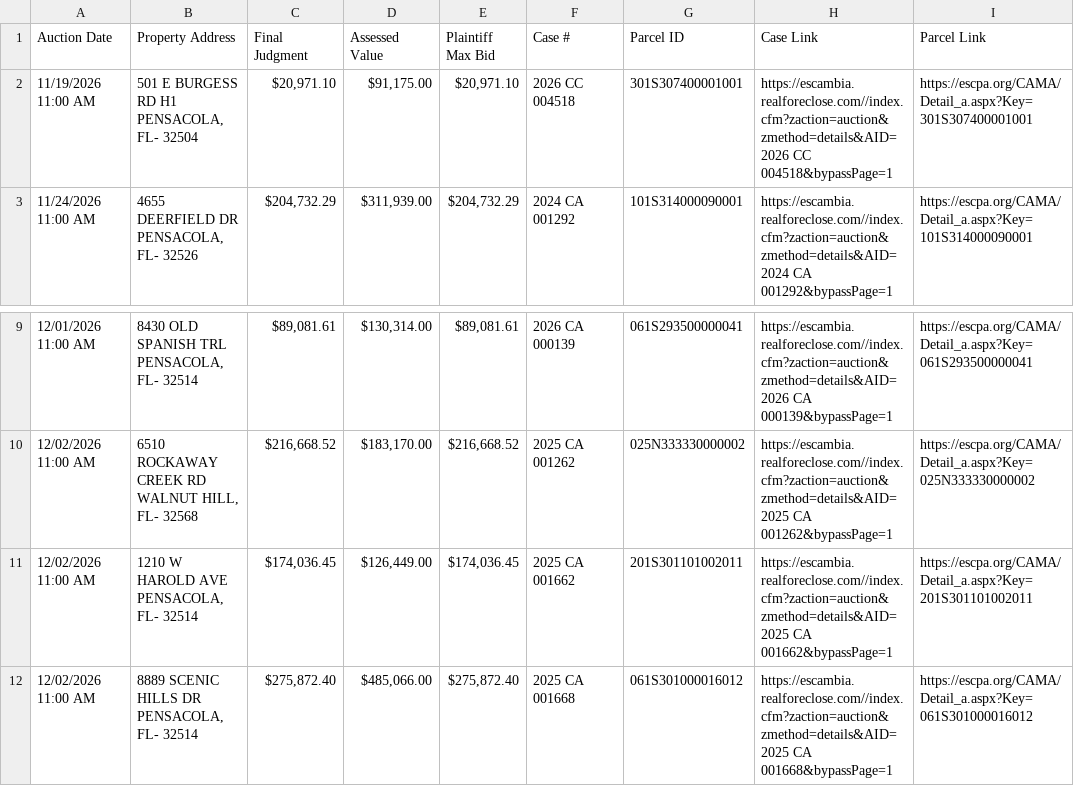
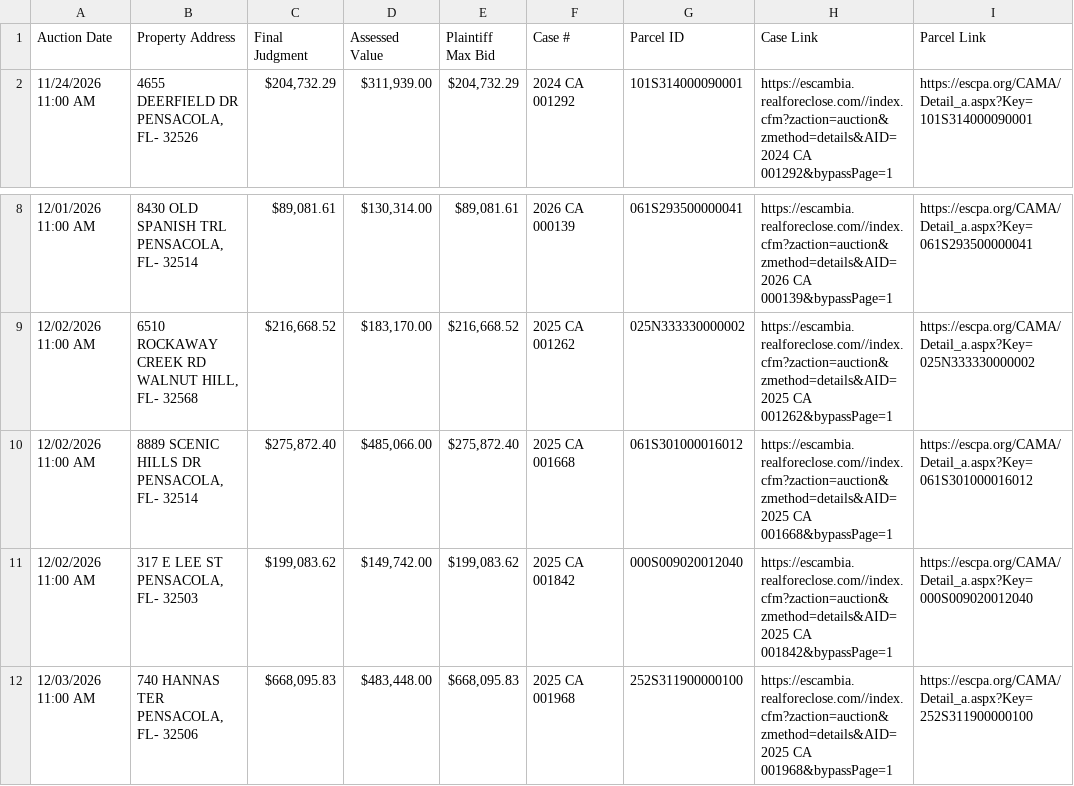
Before and after one commit to figlesias7/realforeclose-escambia, a CSV file: data/active_foreclosures.csv, drawn as a sheet; only a part is shown, gaps mark what is left out; the shorter side is filled out with more unchanged rows; the diff names each change by its address in the sheet, - before the commit and + after, or states it on an @@ line.

```diff
--- a/data/active_foreclosures.csv
+++ b/data/active_foreclosures.csv
-row 2: 11/19/2026 11:00 AM | 501 E BURGESS RD H1 PENSACOLA, FL- 32504 | $20,971.10 | $91,175.00 | $20,971.10 | 2026 CC 004518 | 301S307400001001 | https://escambia.realforeclose.com//index.cfm?zaction=auction&zmethod=details&AID=2026 CC 004518&bypassPage=1 | https://escpa.org/CAMA/Detail_a.aspx?Key=301S307400001001
-row 11: 12/02/2026 11:00 AM | 1210 W HAROLD AVE PENSACOLA, FL- 32514 | $174,036.45 | $126,449.00 | $174,036.45 | 2025 CA 001662 | 201S301101002011 | https://escambia.realforeclose.com//index.cfm?zaction=auction&zmethod=details&AID=2025 CA 001662&bypassPage=1 | https://escpa.org/CAMA/Detail_a.aspx?Key=201S301101002011
```
Also changed, not shown: data/event_log.csv, 3 other files.
